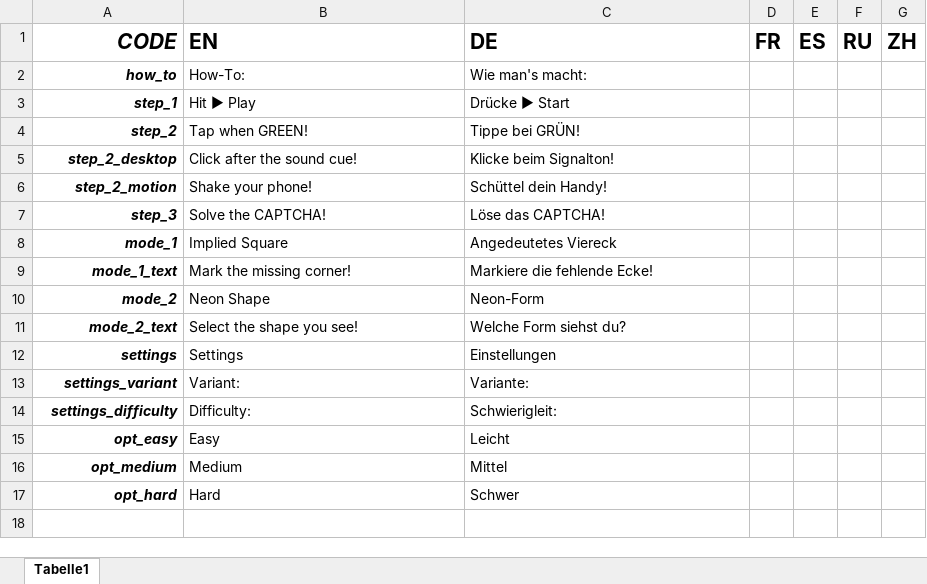
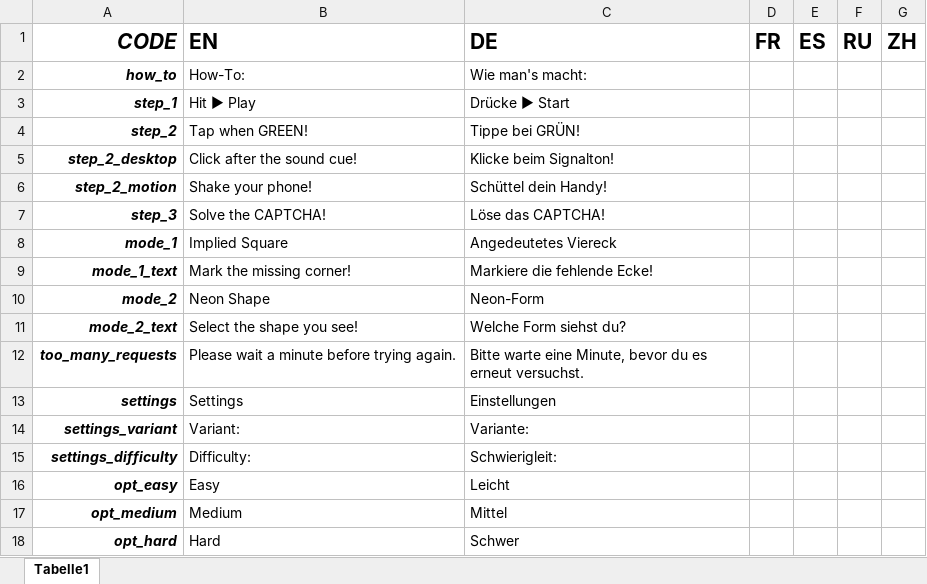
Before and after one commit to ginzhio/neo-captcha-frontend, an Excel workbook: docs/translations.xlsx, sheet Tabelle1, drawn as a sheet; values as stored, in another font and other column widths than the file's, no borders; the diff names each change by its address in the sheet, - before the commit and + after, or states it on an @@ line.

Commit message:
info when too many requests

```diff
--- a/docs/translations.xlsx (sheet Tabelle1)
+++ b/docs/translations.xlsx (sheet Tabelle1)
+row 12: too_many_requests | Please wait a minute before trying again. | Bitte warte eine Minute, bevor du es erneut versuchst.
```
Also changed, not shown: 7 other files.
